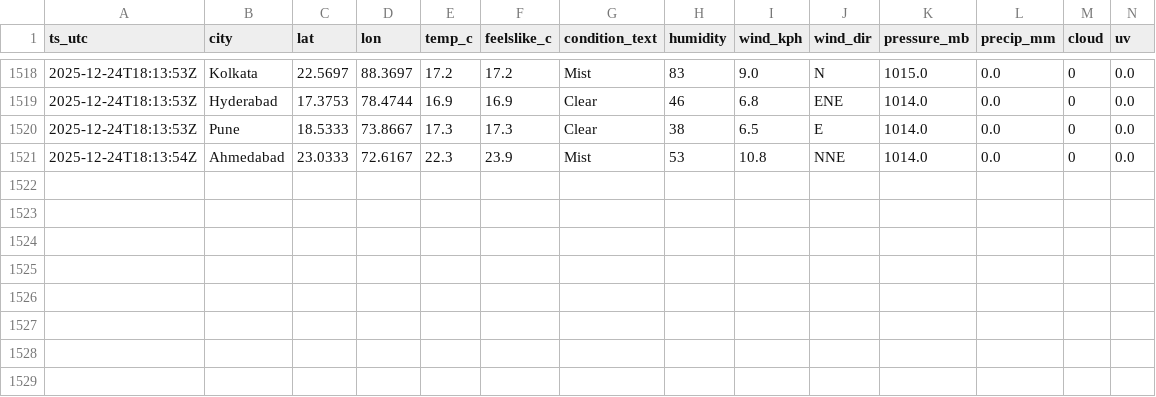
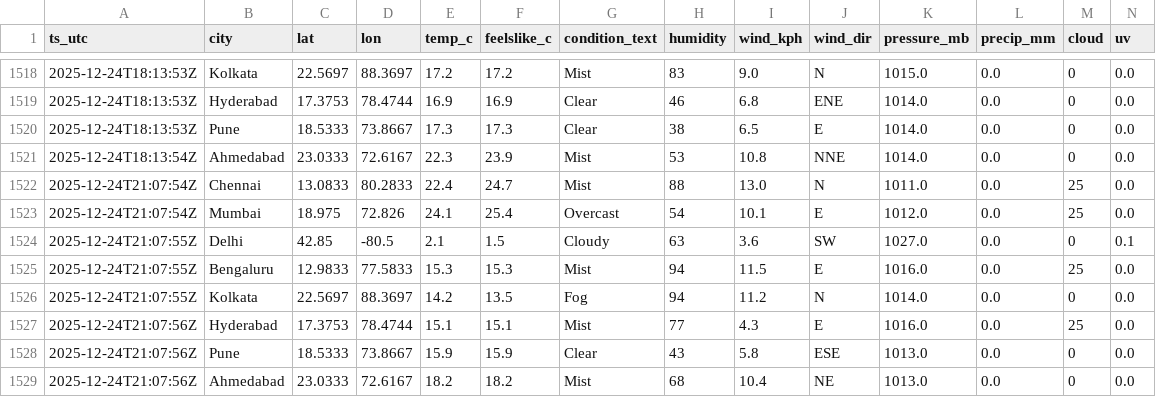
Before and after one commit to anwarmohammedbasha/weather-api-fetch, a CSV file: data/weather_india_2025_12.csv, drawn as a sheet; only a part is shown, gaps mark what is left out; rows hold the shown columns only; the diff names each change by its address in the sheet, - before the commit and + after, or states it on an @@ line.

```diff
--- a/data/weather_india_2025_12.csv
+++ b/data/weather_india_2025_12.csv
+row 1522: 2025-12-24T21:07:54Z | Chennai | 13.0833 | 80.2833 | 22.4 | 24.7 | Mist | 88 | 13.0 | N | 1011.0 | 0.0 | 25 | 0.0
+row 1523: 2025-12-24T21:07:54Z | Mumbai | 18.975 | 72.826 | 24.1 | 25.4 | Overcast | 54 | 10.1 | E | 1012.0 | 0.0 | 25 | 0.0
+row 1524: 2025-12-24T21:07:55Z | Delhi | 42.85 | -80.5 | 2.1 | 1.5 | Cloudy | 63 | 3.6 | SW | 1027.0 | 0.0 | 0 | 0.1
+row 1525: 2025-12-24T21:07:55Z | Bengaluru | 12.9833 | 77.5833 | 15.3 | 15.3 | Mist | 94 | 11.5 | E | 1016.0 | 0.0 | 25 | 0.0
+row 1526: 2025-12-24T21:07:55Z | Kolkata | 22.5697 | 88.3697 | 14.2 | 13.5 | Fog | 94 | 11.2 | N | 1014.0 | 0.0 | 0 | 0.0
+row 1527: 2025-12-24T21:07:56Z | Hyderabad | 17.3753 | 78.4744 | 15.1 | 15.1 | Mist | 77 | 4.3 | E | 1016.0 | 0.0 | 25 | 0.0
+row 1528: 2025-12-24T21:07:56Z | Pune | 18.5333 | 73.8667 | 15.9 | 15.9 | Clear | 43 | 5.8 | ESE | 1013.0 | 0.0 | 0 | 0.0
+row 1529: 2025-12-24T21:07:56Z | Ahmedabad | 23.0333 | 72.6167 | 18.2 | 18.2 | Mist | 68 | 10.4 | NE | 1013.0 | 0.0 | 0 | 0.0
```
Also changed, not shown: 8 other files.
